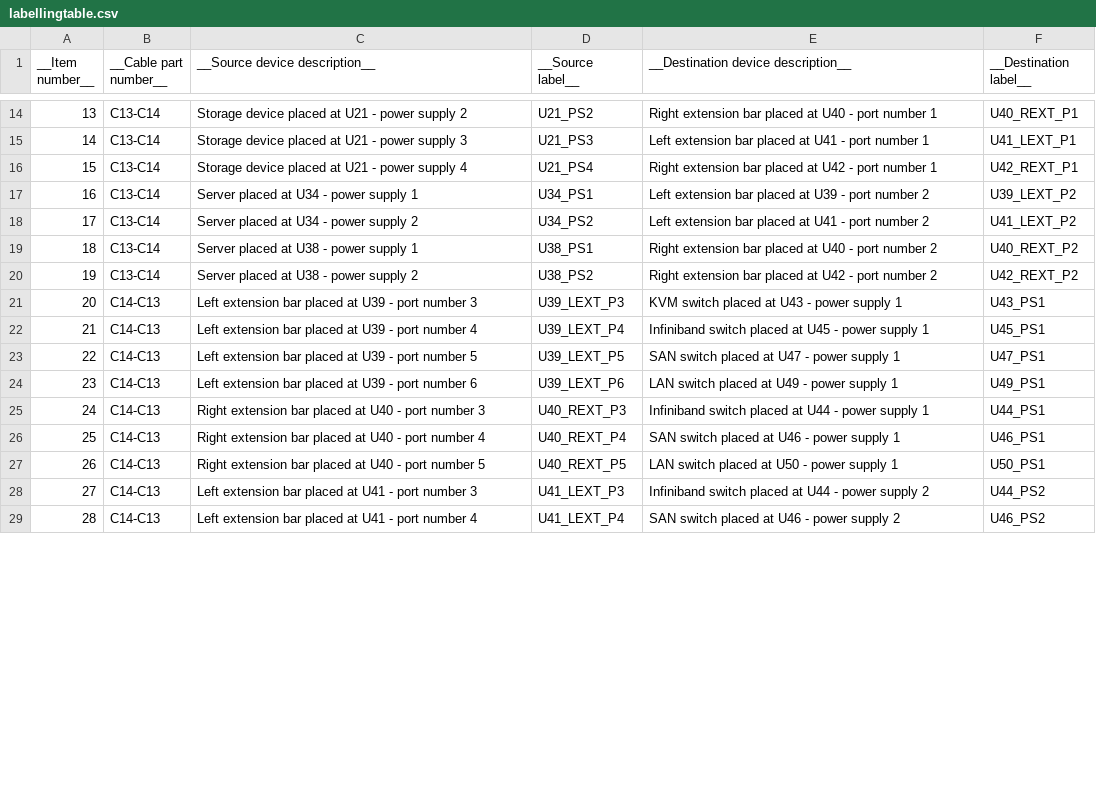
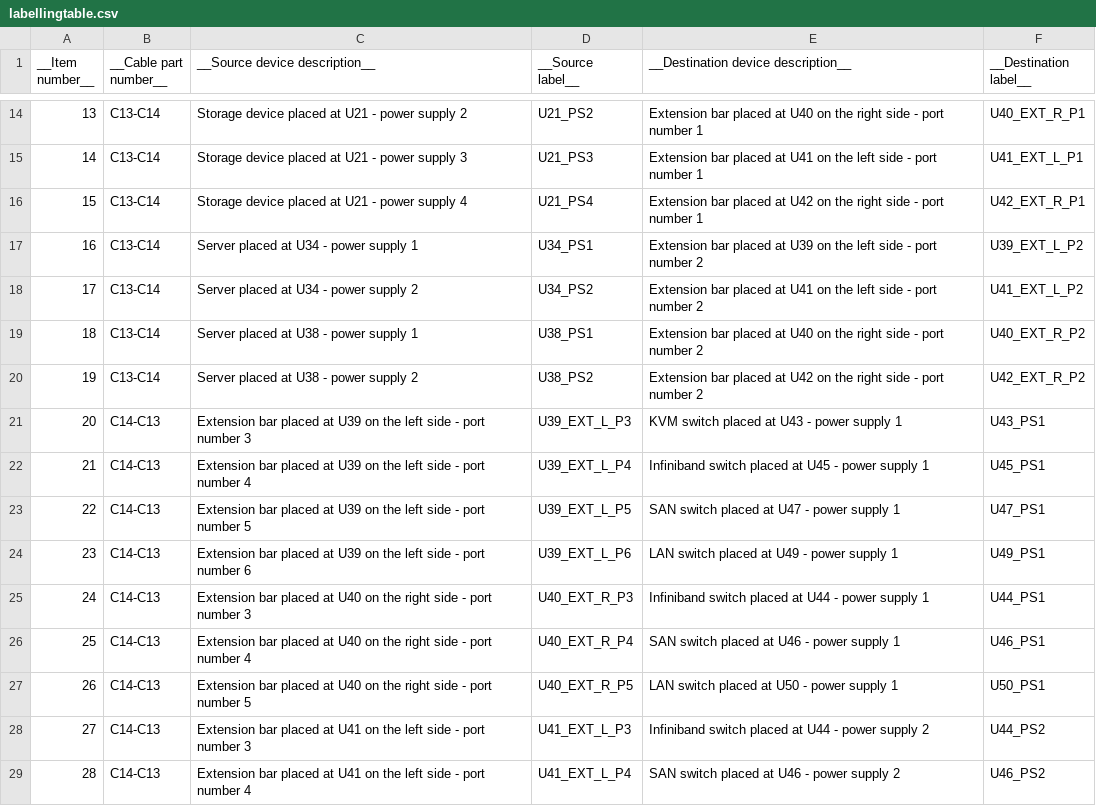
Before and after one commit to LiviuCP/LabelCalculator, a CSV file: Documentation/Examples/PowerConnections/labellingtable.csv, drawn as a sheet; only a part is shown, gaps mark what is left out; the diff covers the shown part only.

Commit message:
Moved the input params registration and label/description initialization to the base DevicePort class
It was required to do this by creating an init() method in order to ensure the device port classes can be extended without encountering issues that might get caused by the registration and label/description initialization mechanisms

```diff
--- a/Documentation/Examples/PowerConnections/labellingtable.csv
+++ b/Documentation/Examples/PowerConnections/labellingtable.csv
@@ -14,16 +14,16 @@ __Item number__,__Cable part number__,__Source device description__,__Source lab
-13,C13-C14,Storage device placed at U21 - power supply 2,U21_PS2,Right extension bar placed at U40 - port number 1,U40_REXT_P1
-14,C13-C14,Storage device placed at U21 - power supply 3,U21_PS3,Left extension bar placed at U41 - port number 1,U41_LEXT_P1
-15,C13-C14,Storage device placed at U21 - power supply 4,U21_PS4,Right extension bar placed at U42 - port number 1,U42_REXT_P1
-16,C13-C14,Server placed at U34 - power supply 1,U34_PS1,Left extension bar placed at U39 - port number 2,U39_LEXT_P2
-17,C13-C14,Server placed at U34 - power supply 2,U34_PS2,Left extension bar placed at U41 - port number 2,U41_LEXT_P2
-18,C13-C14,Server placed at U38 - power supply 1,U38_PS1,Right extension bar placed at U40 - port number 2,U40_REXT_P2
-19,C13-C14,Server placed at U38 - power supply 2,U38_PS2,Right extension bar placed at U42 - port number 2,U42_REXT_P2
-20,C14-C13,Left extension bar placed at U39 - port number 3,U39_LEXT_P3,KVM switch placed at U43 - power supply 1,U43_PS1
-21,C14-C13,Left extension bar placed at U39 - port number 4,U39_LEXT_P4,Infiniband switch placed at U45 - power supply 1,U45_PS1
-22,C14-C13,Left extension bar placed at U39 - port number 5,U39_LEXT_P5,SAN switch placed at U47 - power supply 1,U47_PS1
-23,C14-C13,Left extension bar placed at U39 - port number 6,U39_LEXT_P6,LAN switch placed at U49 - power supply 1,U49_PS1
-24,C14-C13,Right extension bar placed at U40 - port number 3,U40_REXT_P3,Infiniband switch placed at U44 - power supply 1,U44_PS1
-25,C14-C13,Right extension bar placed at U40 - port number 4,U40_REXT_P4,SAN switch placed at U46 - power supply 1,U46_PS1
-26,C14-C13,Right extension bar placed at U40 - port number 5,U40_REXT_P5,LAN switch placed at U50 - power supply 1,U50_PS1
-27,C14-C13,Left extension bar placed at U41 - port number 3,U41_LEXT_P3,Infiniband switch placed at U44 - power supply 2,U44_PS2
-28,C14-C13,Left extension bar placed at U41 - port number 4,U41_LEXT_P4,SAN switch placed at U46 - power supply 2,U46_PS2
+13,C13-C14,Storage device placed at U21 - power supply 2,U21_PS2,Extension bar placed at U40 on the right side - port number 1,U40_EXT_R_P1
+14,C13-C14,Storage device placed at U21 - power supply 3,U21_PS3,Extension bar placed at U41 on the left side - port number 1,U41_EXT_L_P1
+15,C13-C14,Storage device placed at U21 - power supply 4,U21_PS4,Extension bar placed at U42 on the right side - port number 1,U42_EXT_R_P1
+16,C13-C14,Server placed at U34 - power supply 1,U34_PS1,Extension bar placed at U39 on the left side - port number 2,U39_EXT_L_P2
+17,C13-C14,Server placed at U34 - power supply 2,U34_PS2,Extension bar placed at U41 on the left side - port number 2,U41_EXT_L_P2
+18,C13-C14,Server placed at U38 - power supply 1,U38_PS1,Extension bar placed at U40 on the right side - port number 2,U40_EXT_R_P2
+19,C13-C14,Server placed at U38 - power supply 2,U38_PS2,Extension bar placed at U42 on the right side - port number 2,U42_EXT_R_P2
+20,C14-C13,Extension bar placed at U39 on the left side - port number 3,U39_EXT_L_P3,KVM switch placed at U43 - power supply 1,U43_PS1
+21,C14-C13,Extension bar placed at U39 on the left side - port number 4,U39_EXT_L_P4,Infiniband switch placed at U45 - power supply 1,U45_PS1
+22,C14-C13,Extension bar placed at U39 on the left side - port number 5,U39_EXT_L_P5,SAN switch placed at U47 - power supply 1,U47_PS1
+23,C14-C13,Extension bar placed at U39 on the left side - port number 6,U39_EXT_L_P6,LAN switch placed at U49 - power supply 1,U49_PS1
+24,C14-C13,Extension bar placed at U40 on the right side - port number 3,U40_EXT_R_P3,Infiniband switch placed at U44 - power supply 1,U44_PS1
+25,C14-C13,Extension bar placed at U40 on the right side - port number 4,U40_EXT_R_P4,SAN switch placed at U46 - power supply 1,U46_PS1
+26,C14-C13,Extension bar placed at U40 on the right side - port number 5,U40_EXT_R_P5,LAN switch placed at U50 - power supply 1,U50_PS1
+27,C14-C13,Extension bar placed at U41 on the left side - port number 3,U41_EXT_L_P3,Infiniband switch placed at U44 - power supply 2,U44_PS2
+28,C14-C13,Extension bar placed at U41 on the left side - port number 4,U41_EXT_L_P4,SAN switch placed at U46 - power supply 2,U46_PS2
```
Also changed, not shown: 42 edited cells elsewhere in this file, Documentation/Examples/DataConnections/labellingtable.csv, 8 other files.
